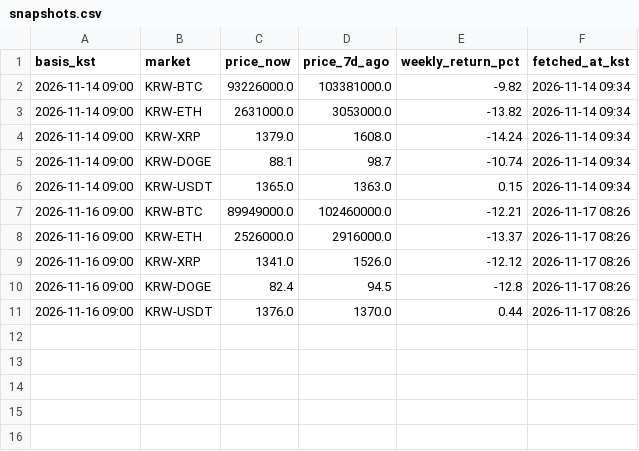
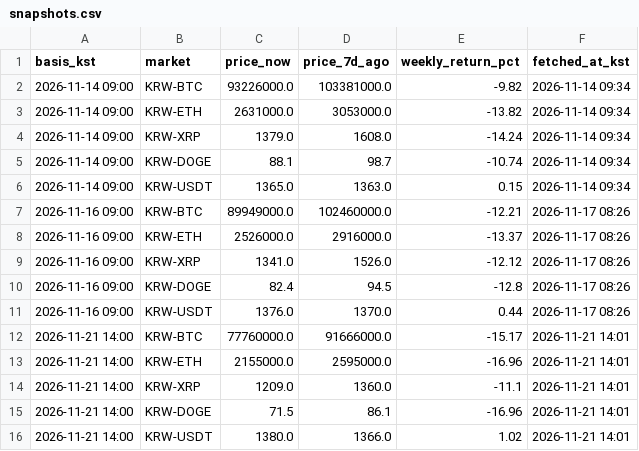
Before and after one commit to heegook/investing-calendar, a CSV file: crypto-briefing/data/snapshots.csv, drawn as a sheet.

```diff
--- a/crypto-briefing/data/snapshots.csv
+++ b/crypto-briefing/data/snapshots.csv
@@ -11 +11,6 @@ basis_kst,market,price_now,price_7d_ago,weekly_return_pct,fetched_at_kst
 2026-11-16 09:00,KRW-USDT,1376.0,1370.0,0.44,2026-11-17 08:26
+2026-11-21 14:00,KRW-BTC,77760000.0,91666000.0,-15.17,2026-11-21 14:01
+2026-11-21 14:00,KRW-ETH,2155000.0,2595000.0,-16.96,2026-11-21 14:01
+2026-11-21 14:00,KRW-XRP,1209.0,1360.0,-11.1,2026-11-21 14:01
+2026-11-21 14:00,KRW-DOGE,71.5,86.1,-16.96,2026-11-21 14:01
+2026-11-21 14:00,KRW-USDT,1380.0,1366.0,1.02,2026-11-21 14:01
```
Also changed, not shown: 40 other files.
